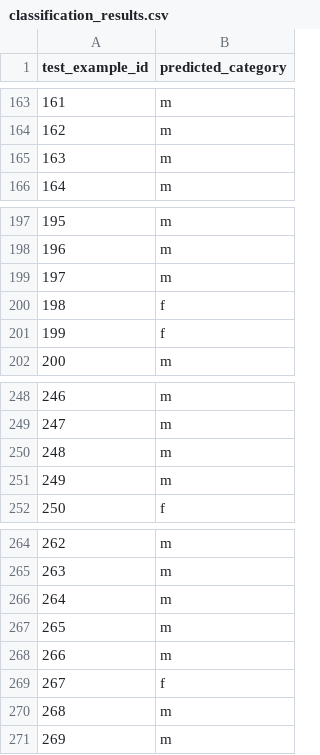
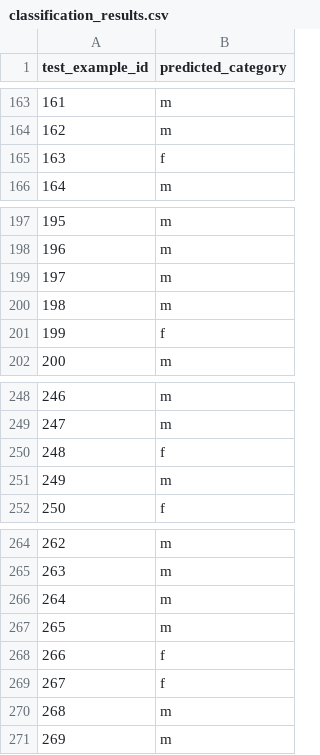
Before and after one commit to DanielShapi4a/NLP-Project, a CSV file: classification_results.csv, drawn as a sheet; only a part is shown, gaps mark what is left out; the diff covers the shown part only.

```diff
--- a/classification_results.csv
+++ b/classification_results.csv
@@ -164,3 +164,3 @@ test_example_id,predicted_category
 162,m
-163,m
+163,f
 164,m
@@ -199,3 +199,3 @@ test_example_id,predicted_category
 197,m
-198,f
+198,m
 199,f
@@ -249,3 +249,3 @@ test_example_id,predicted_category
 247,m
-248,m
+248,f
 249,m
@@ -267,3 +267,3 @@ test_example_id,predicted_category
 265,m
-266,m
+266,f
 267,f
```
Also changed, not shown: 6 edited cells elsewhere in this file.
